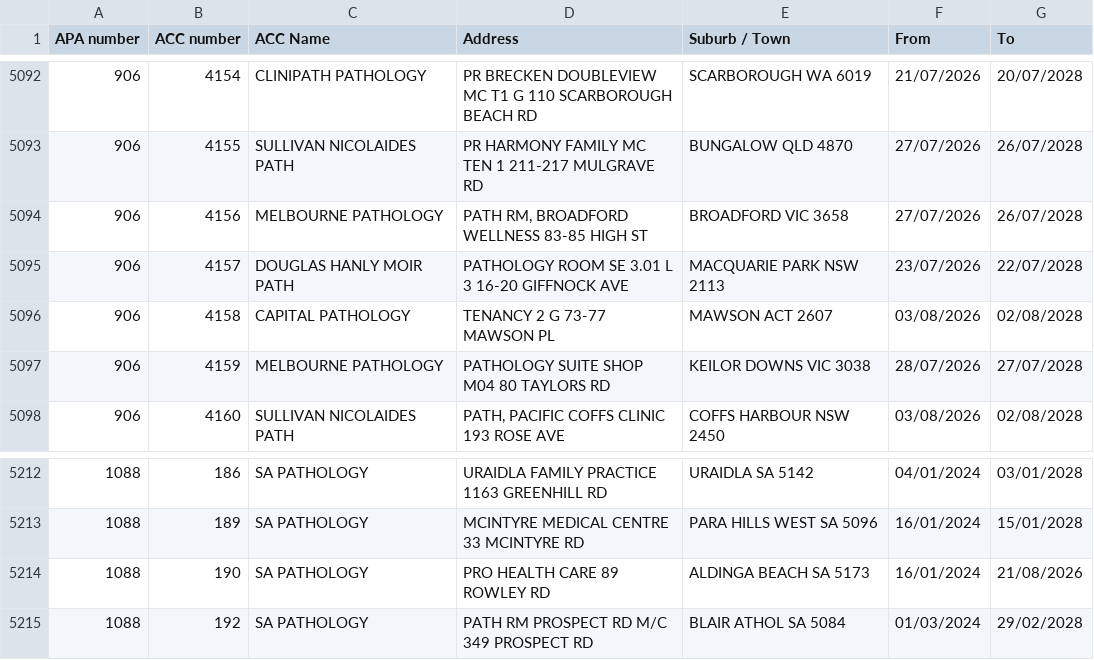
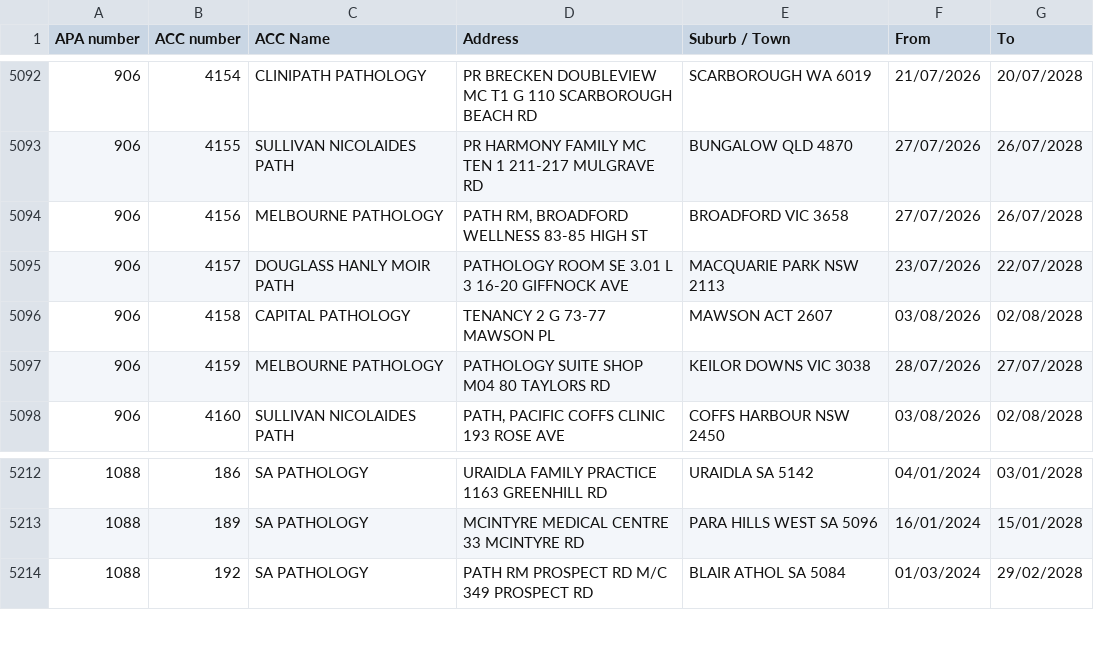
Before and after one commit to nwbort/apcc, a CSV file: apcc_list.csv, drawn as a sheet; only a part is shown, gaps mark what is left out.

```diff
--- a/apcc_list.csv
+++ b/apcc_list.csv
@@ -5094,3 +5094,3 @@ APA number,ACC number,ACC Name,Address,Suburb / Town,From,To
 906,4156,MELBOURNE PATHOLOGY,"PATH RM, BROADFORD WELLNESS 83-85 HIGH ST",BROADFORD VIC 3658,27/07/2026,26/07/2028
-906,4157,DOUGLAS HANLY MOIR PATH,PATHOLOGY ROOM SE 3.01 L 3 16-20 GIFFNOCK AVE,MACQUARIE PARK NSW 2113,23/07/2026,22/07/2028
+906,4157,DOUGLASS HANLY MOIR PATH,PATHOLOGY ROOM SE 3.01 L 3 16-20 GIFFNOCK AVE,MACQUARIE PARK NSW 2113,23/07/2026,22/07/2028
 906,4158,CAPITAL PATHOLOGY,TENANCY 2 G 73-77 MAWSON PL,MAWSON ACT 2607,03/08/2026,02/08/2028
@@ -5213,3 +5213,2 @@ APA number,ACC number,ACC Name,Address,Suburb / Town,From,To
 1088,189,SA PATHOLOGY,MCINTYRE MEDICAL CENTRE 33 MCINTYRE RD,PARA HILLS WEST SA 5096,16/01/2024,15/01/2028
-1088,190,SA PATHOLOGY,PRO HEALTH CARE 89 ROWLEY RD,ALDINGA BEACH SA 5173,16/01/2024,21/08/2026
 1088,192,SA PATHOLOGY,PATH RM PROSPECT RD M/C 349 PROSPECT RD,BLAIR ATHOL SA 5084,01/03/2024,29/02/2028
```
